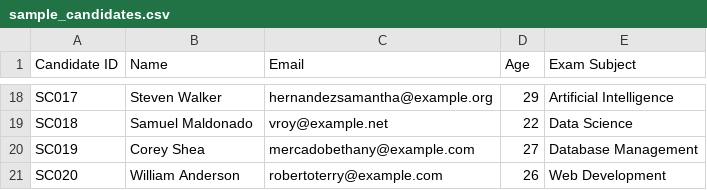
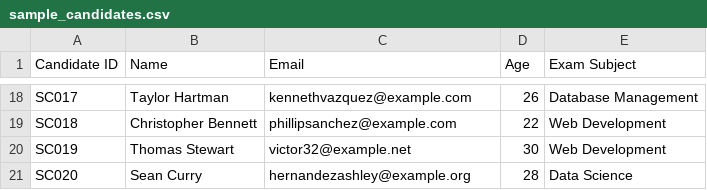
Before and after one commit to Ayusshhh-10/Springboard, a CSV file: sample_data/sample_candidates.csv, drawn as a sheet; only a part is shown, gaps mark what is left out; the diff covers the shown part only; the diff names each change by its address in the sheet, - before the commit and + after, or states it on an @@ line.

```diff
--- a/sample_data/sample_candidates.csv
+++ b/sample_data/sample_candidates.csv
-B18 (Name): Steven Walker
+B18 (Name): Taylor Hartman
-C18 (Email): hernandezsamantha@example.org
+C18 (Email): kennethvazquez@example.com
-D18 (Age): 29
+D18 (Age): 26
-E18 (Exam Subject): Artificial Intelligence
+E18 (Exam Subject): Database Management
-B19 (Name): Samuel Maldonado
+B19 (Name): Christopher Bennett
-C19 (Email): vroy@example.net
+C19 (Email): phillipsanchez@example.com
-E19 (Exam Subject): Data Science
+E19 (Exam Subject): Web Development
-B20 (Name): Corey Shea
+B20 (Name): Thomas Stewart
-C20 (Email): mercadobethany@example.com
+C20 (Email): victor32@example.net
-D20 (Age): 27
+D20 (Age): 30
-E20 (Exam Subject): Database Management
+E20 (Exam Subject): Web Development
-B21 (Name): William Anderson
+B21 (Name): Sean Curry
-C21 (Email): robertoterry@example.com
+C21 (Email): hernandezashley@example.org
-D21 (Age): 26
+D21 (Age): 28
-E21 (Exam Subject): Web Development
+E21 (Exam Subject): Data Science
```
Also changed, not shown: 60 edited cells elsewhere in this file, 4 other files.
